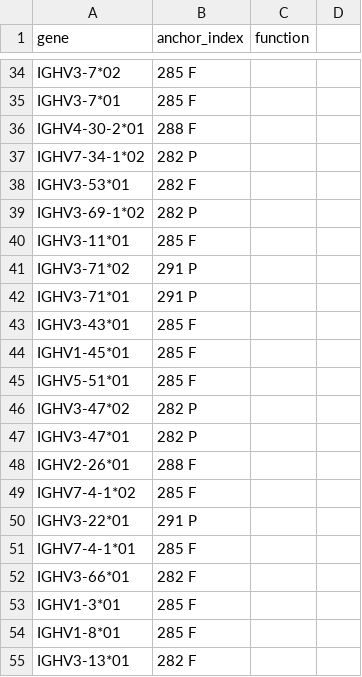
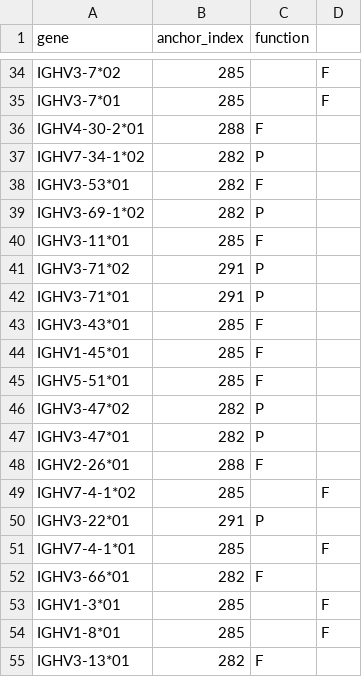
Before and after one commit to penuts7644/pygor, a TSV file: immuno_probs/data/human_b_heavy/V_gene_CDR3_anchors.tsv, drawn as a sheet; only a part is shown, gaps mark what is left out; the diff covers the shown part only; the diff names each change by its address in the sheet, - before the commit and + after, or states it on an @@ line.

Commit message:
whitespace to tab fix for human B/T Heavy/Beta model anchors

```diff
--- a/immuno_probs/data/human_b_heavy/V_gene_CDR3_anchors.tsv
+++ b/immuno_probs/data/human_b_heavy/V_gene_CDR3_anchors.tsv
-B34:B35 (anchor_index): 285 F
+B34:B35 (anchor_index): 285
-D34:D35: (empty)
+D34:D35: F
-B36 (anchor_index): 288 F
+B36 (anchor_index): 288
-C36 (function): (empty)
+C36 (function): F
-B37 (anchor_index): 282 P
+B37 (anchor_index): 282
-C37 (function): (empty)
+C37 (function): P
-B38 (anchor_index): 282 F
+B38 (anchor_index): 282
-C38 (function): (empty)
+C38 (function): F
-B39 (anchor_index): 282 P
+B39 (anchor_index): 282
-C39 (function): (empty)
+C39 (function): P
-B40 (anchor_index): 285 F
+B40 (anchor_index): 285
-C40 (function): (empty)
+C40 (function): F
-B41:B42 (anchor_index): 291 P
+B41:B42 (anchor_index): 291
-C41:C42 (function): (empty)
+C41:C42 (function): P
-B43:B45 (anchor_index): 285 F
+B43:B45 (anchor_index): 285
-C43:C45 (function): (empty)
+C43:C45 (function): F
-B46:B47 (anchor_index): 282 P
+B46:B47 (anchor_index): 282
-C46:C47 (function): (empty)
+C46:C47 (function): P
-B48 (anchor_index): 288 F
+B48 (anchor_index): 288
-C48 (function): (empty)
+C48 (function): F
-B49 (anchor_index): 285 F
+B49 (anchor_index): 285
-D49: (empty)
+D49: F
-B50 (anchor_index): 291 P
+B50 (anchor_index): 291
-C50 (function): (empty)
+C50 (function): P
-B51 (anchor_index): 285 F
+B51 (anchor_index): 285
-D51: (empty)
+D51: F
-B52 (anchor_index): 282 F
+B52 (anchor_index): 282
-C52 (function): (empty)
+C52 (function): F
-B53:B54 (anchor_index): 285 F
+B53:B54 (anchor_index): 285
-D53:D54: (empty)
+D53:D54: F
-B55 (anchor_index): 282 F
+B55 (anchor_index): 282
-C55 (function): (empty)
+C55 (function): F
```
Also changed, not shown: 82 edited cells elsewhere in this file, immuno_probs/data/human_t_beta/V_gene_CDR3_anchors.tsv.
